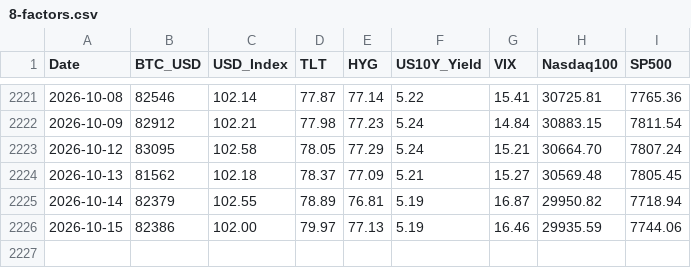
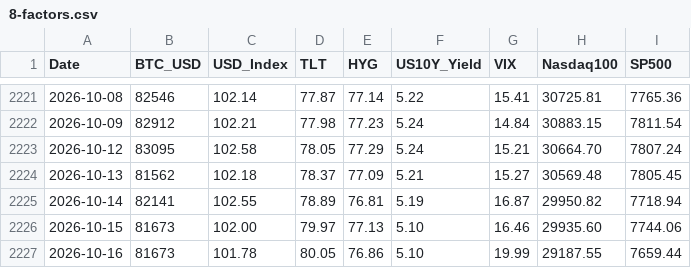
Before and after one commit to edwardchin811227/usmarket, a CSV file: data/8-factors.csv, drawn as a sheet; only a part is shown, gaps mark what is left out.

Commit message:
data: sync 8-factors 2026-10-16 22:40:27

```diff
--- a/data/8-factors.csv
+++ b/data/8-factors.csv
@@ -2224,3 +2224,4 @@ Date,BTC_USD,USD_Index,TLT,HYG,US10Y_Yield,VIX,Nasdaq100,SP500
 2026-10-13,81562,102.18,78.37,77.09,5.21,15.27,30569.48,7805.45
-2026-10-14,82379,102.55,78.89,76.81,5.19,16.87,29950.82,7718.94
-2026-10-15,82386,102.00,79.97,77.13,5.19,16.46,29935.59,7744.06
+2026-10-14,82141,102.55,78.89,76.81,5.19,16.87,29950.82,7718.94
+2026-10-15,81673,102.00,79.97,77.13,5.10,16.46,29935.60,7744.06
+2026-10-16,81673,101.78,80.05,76.86,5.10,19.99,29187.55,7659.44
```
